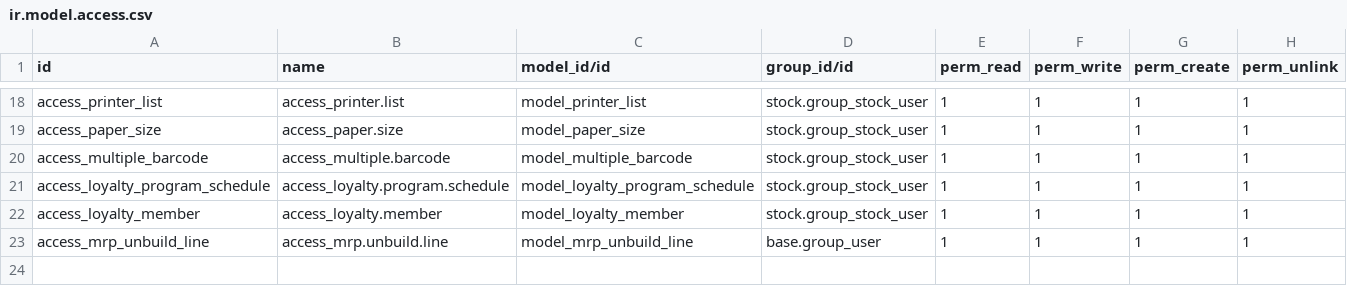
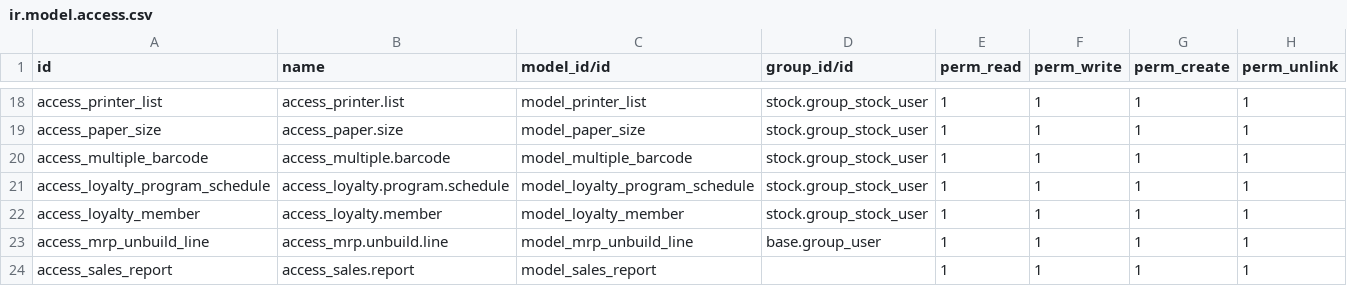
Before and after one commit to abhiramatech/odoo-mc, a CSV file: dev_pos/security/ir.model.access.csv, drawn as a sheet; only a part is shown, gaps mark what is left out.

Commit message:
add sales report view

```diff
--- a/dev_pos/security/ir.model.access.csv
+++ b/dev_pos/security/ir.model.access.csv
@@ -23 +23,2 @@ access_loyalty_member,access_loyalty.member,model_loyalty_member,stock.group_sto
 access_mrp_unbuild_line,access_mrp.unbuild.line,model_mrp_unbuild_line,base.group_user,1,1,1,1
+access_sales_report,access_sales.report,model_sales_report,,1,1,1,1
```
Also changed, not shown: 4 other files.
